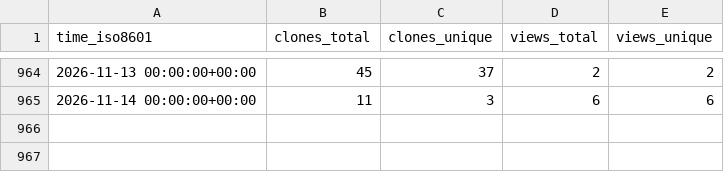
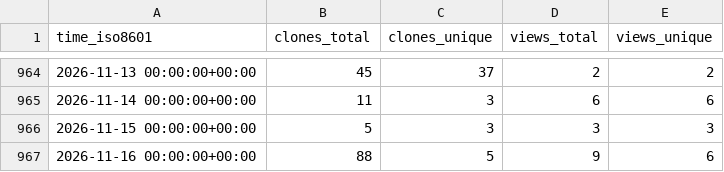
Before and after one commit to varabyte/stats, a CSV file: varabyte/kotter/ghrs-data/views_clones_aggregate.csv, drawn as a sheet; only a part is shown, gaps mark what is left out.

```diff
--- a/varabyte/kotter/ghrs-data/views_clones_aggregate.csv
+++ b/varabyte/kotter/ghrs-data/views_clones_aggregate.csv
@@ -965 +965,3 @@ time_iso8601,clones_total,clones_unique,views_total,views_unique
 2026-11-14 00:00:00+00:00,11,3,6,6
+2026-11-15 00:00:00+00:00,5,3,3,3
+2026-11-16 00:00:00+00:00,88,5,9,6
```
Also changed, not shown: 1 other file.
